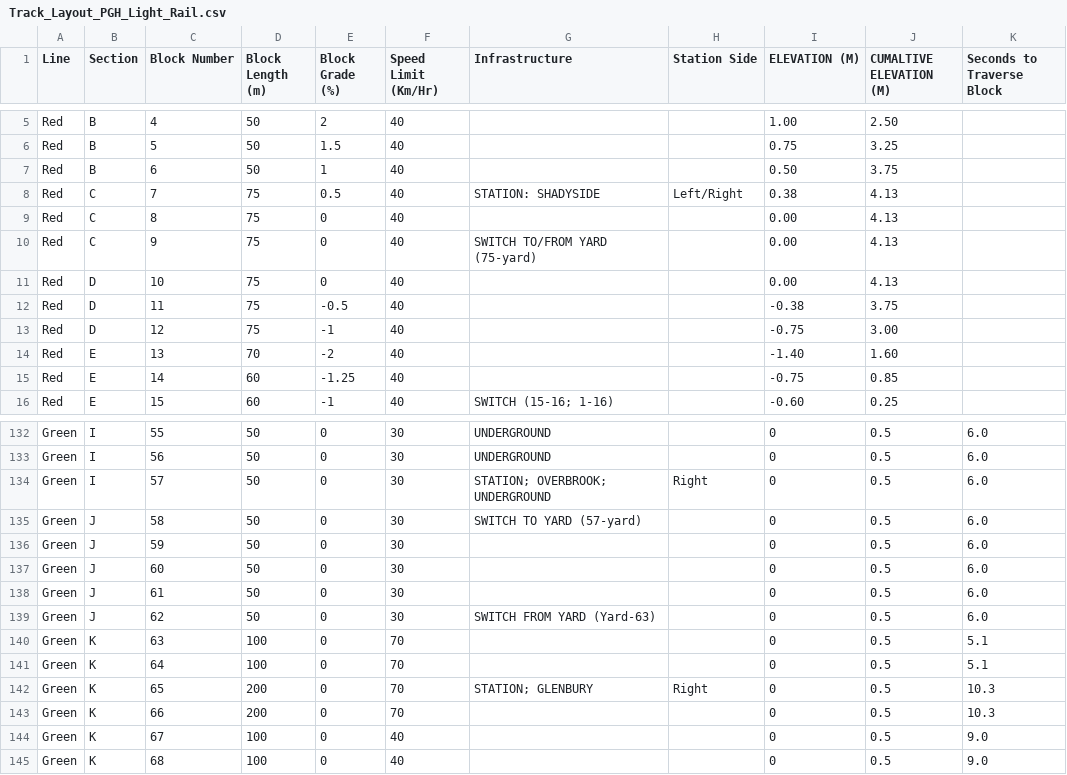
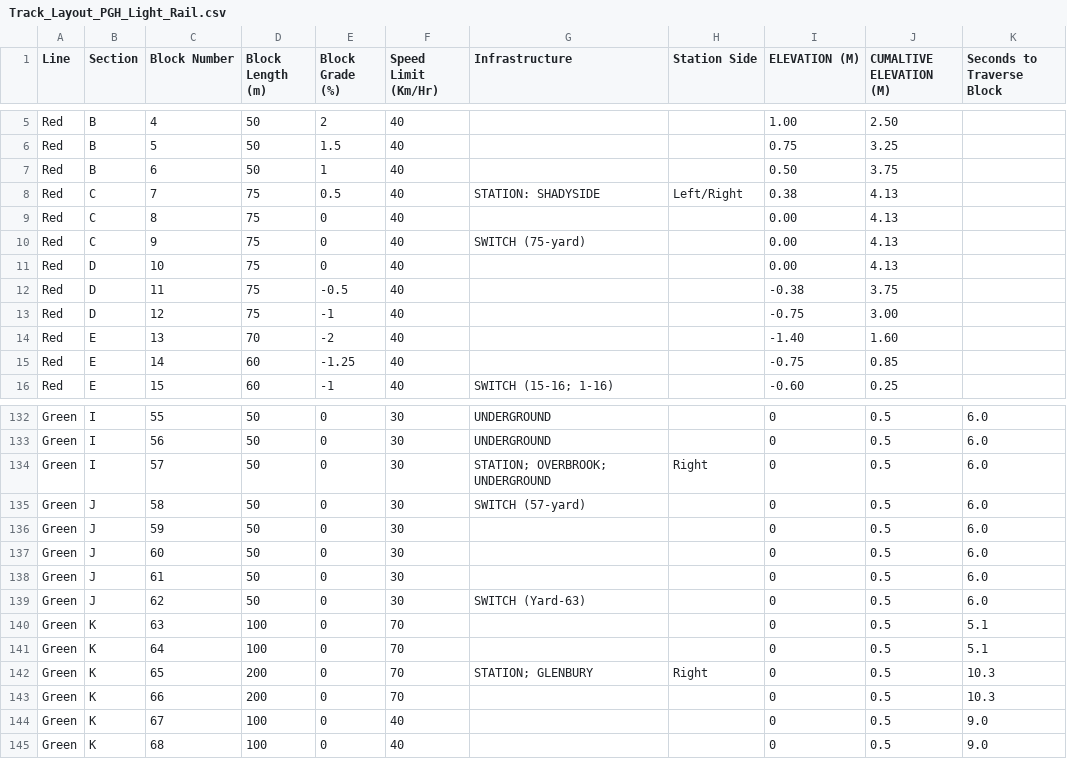
Before and after one commit to vism2889/ECE_1140_TRAINS, a CSV file: CTC-Office/schedule-functionality/Track_Layout_PGH_Light_Rail.csv, drawn as a sheet; only a part is shown, gaps mark what is left out.

```diff
--- a/CTC-Office/schedule-functionality/Track_Layout_PGH_Light_Rail.csv
+++ b/CTC-Office/schedule-functionality/Track_Layout_PGH_Light_Rail.csv
@@ -9,3 +9,3 @@ Red,C,7,75,0.5,40,STATION: SHADYSIDE,Left/Right,0.38,4.13,
 Red,C,8,75,0,40,,,0.00,4.13,
-Red,C,9,75,0,40,SWITCH TO/FROM YARD (75-yard),,0.00,4.13,
+Red,C,9,75,0,40,SWITCH (75-yard),,0.00,4.13,
 Red,D,10,75,0,40,,,0.00,4.13,
@@ -134,3 +134,3 @@ Green,I,56,50,0,30,UNDERGROUND,,0,0.5,6.0
 Green,I,57,50,0,30,STATION; OVERBROOK; UNDERGROUND,Right,0,0.5,6.0
-Green,J,58,50,0,30,SWITCH TO YARD (57-yard),,0,0.5,6.0
+Green,J,58,50,0,30,SWITCH (57-yard),,0,0.5,6.0
 Green,J,59,50,0,30,,,0,0.5,6.0
@@ -138,3 +138,3 @@ Green,J,60,50,0,30,,,0,0.5,6.0
 Green,J,61,50,0,30,,,0,0.5,6.0
-Green,J,62,50,0,30,SWITCH FROM YARD (Yard-63),,0,0.5,6.0
+Green,J,62,50,0,30,SWITCH (Yard-63),,0,0.5,6.0
 Green,K,63,100,0,70,,,0,0.5,5.1
```
Also changed, not shown: 23 other files.
